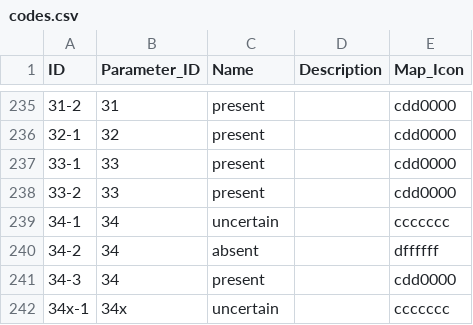
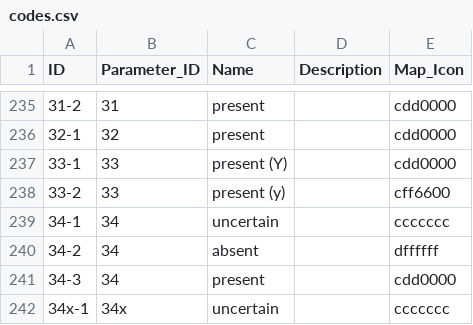
Before and after one commit to cldf-datasets/nicholsdiversity, a CSV file: cldf/codes.csv, drawn as a sheet; only a part is shown, gaps mark what is left out.

```diff
--- a/cldf/codes.csv
+++ b/cldf/codes.csv
@@ -236,4 +236,4 @@ ID,Parameter_ID,Name,Description,Map_Icon
 32-1,32,present,,cdd0000
-33-1,33,present,,cdd0000
-33-2,33,present,,cdd0000
+33-1,33,present (Y),,cdd0000
+33-2,33,present (y),,cff6600
 34-1,34,uncertain,,ccccccc
```
Also changed, not shown: cldf/values.csv, 3 other files.
